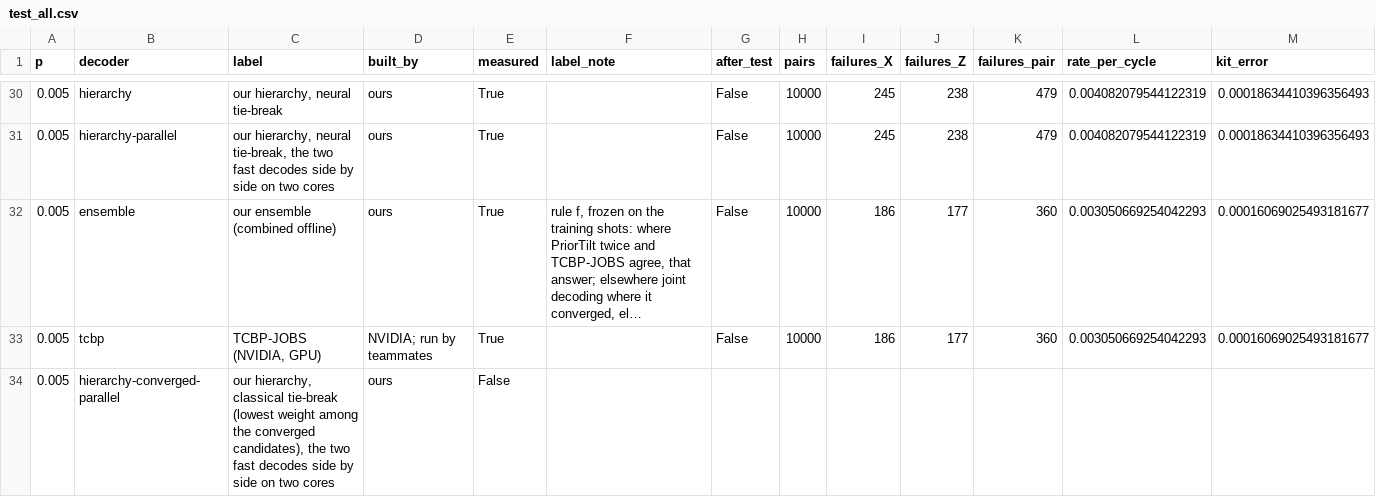
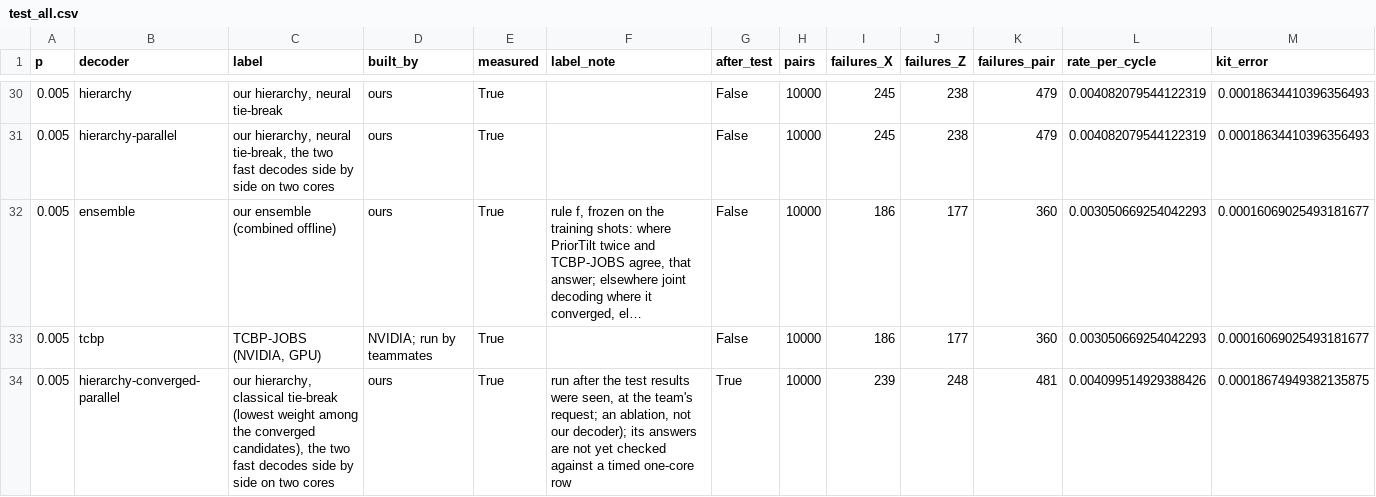
Before and after one commit to Trade42/HackMidwest, a CSV file: challenge-1-ml-decoder-kit/report/tables/test_all.csv, drawn as a sheet; only a part is shown, gaps mark what is left out; long unchanged cells end in …; removed rows and columns are numbered as before the commit, all else as after; rows hold the shown columns only; the diff names each change by its address in the sheet, - before the commit and + after, or states it on an @@ line.

```diff
--- a/challenge-1-ml-decoder-kit/report/tables/test_all.csv
+++ b/challenge-1-ml-decoder-kit/report/tables/test_all.csv
-row 34: 0.005 | hierarchy-converged-parallel | our hierarchy, classical tie-break (lowest weight among the converged candidates), the two fast decodes side by side on two cores | ours | False
+row 34: 0.005 | hierarchy-converged-parallel | our hierarchy, classical tie-break (lowest weight among the converged candidates), the two fast decodes side by side on two cores | ours | True | run after the test results were seen, at the team's request; an ablation, not our decoder); its answers are not yet checked against a timed one-core row | True | 10000 | 239 | 248 | 481 | 0.004099514929388426 | 0.00018674949382135875
```
Also changed, not shown: challenge-1-ml-decoder-kit/report/tables/test_p0.005.csv, 20 other files.
